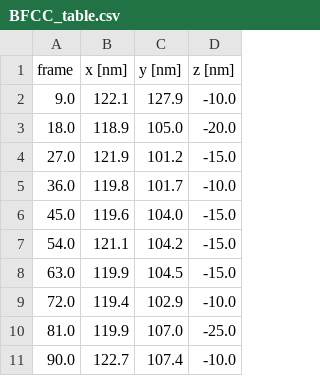
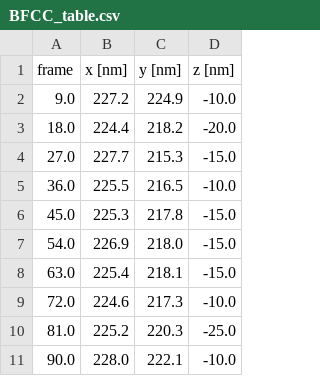
Before and after one commit to imodpasteur/Brightfield-Drift-Correction-3D, a CSV file: data/full_frame/BFCC_table.csv, drawn as a sheet.

```diff
--- a/data/full_frame/BFCC_table.csv
+++ b/data/full_frame/BFCC_table.csv
@@ -1,11 +1,11 @@
 "frame","x [nm]","y [nm]","z [nm]"
-9.0,122.1,127.9,-10.0
-18.0,118.9,105.0,-20.0
-27.0,121.9,101.2,-15.0
-36.0,119.8,101.7,-10.0
-45.0,119.6,104.0,-15.0
-54.0,121.1,104.2,-15.0
-63.0,119.9,104.5,-15.0
-72.0,119.4,102.9,-10.0
-81.0,119.9,107.0,-25.0
-90.0,122.7,107.4,-10.0
+9.0,227.2,224.9,-10.0
+18.0,224.4,218.2,-20.0
+27.0,227.7,215.3,-15.0
+36.0,225.5,216.5,-10.0
+45.0,225.3,217.8,-15.0
+54.0,226.9,218.0,-15.0
+63.0,225.4,218.1,-15.0
+72.0,224.6,217.3,-10.0
+81.0,225.2,220.3,-25.0
+90.0,228.0,222.1,-10.0
```
Also changed, not shown: 4 other files.
